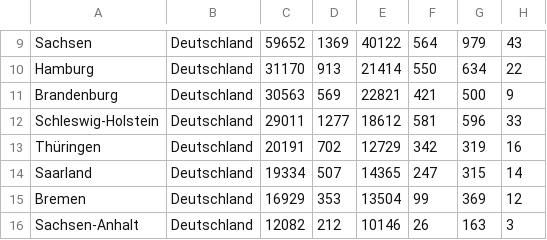
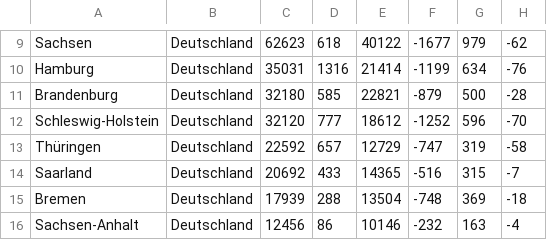
Before and after one commit to futurenowx/Covid19, a CSV file: intensiv_/data/act/german_counties_conf_heald_death.csv, drawn as a sheet; only a part is shown, gaps mark what is left out; the diff covers the shown part only; the diff names each change by its address in the sheet, - before the commit and + after, or states it on an @@ line.

```diff
--- a/intensiv_/data/act/german_counties_conf_heald_death.csv
+++ b/intensiv_/data/act/german_counties_conf_heald_death.csv
-C9: 59652
+C9: 62623
-D9: 1369
+D9: 618
-F9: 564
+F9: -1677
-H9: 43
+H9: -62
-C10: 31170
+C10: 35031
-D10: 913
+D10: 1316
-F10: 550
+F10: -1199
-H10: 22
+H10: -76
-C11: 30563
+C11: 32180
-D11: 569
+D11: 585
-F11: 421
+F11: -879
-H11: 9
+H11: -28
-C12: 29011
+C12: 32120
-D12: 1277
+D12: 777
-F12: 581
+F12: -1252
-H12: 33
+H12: -70
-C13: 20191
+C13: 22592
-D13: 702
+D13: 657
-F13: 342
+F13: -747
-H13: 16
+H13: -58
-C14: 19334
+C14: 20692
-D14: 507
+D14: 433
-F14: 247
+F14: -516
-H14: 14
+H14: -7
-C15: 16929
+C15: 17939
-D15: 353
+D15: 288
-F15: 99
+F15: -748
-H15: 12
+H15: -18
-C16: 12082
+C16: 12456
-D16: 212
+D16: 86
-F16: 26
+F16: -232
-H16: 3
+H16: -4
```
Also changed, not shown: 34 edited cells elsewhere in this file, intensiv_/data/act/german_conf_heald_death_data.csv, intensiv_/data/act/r_wert.csv, 2 other files.
